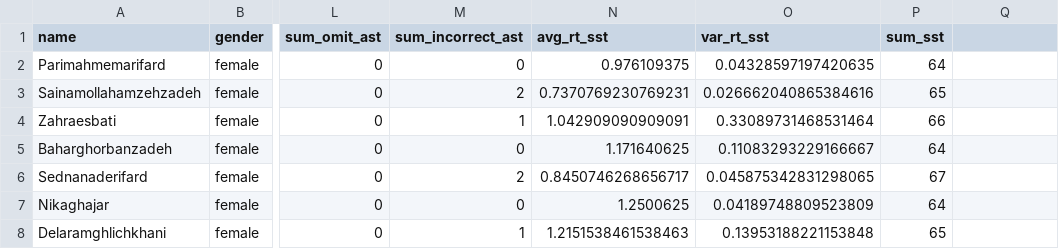
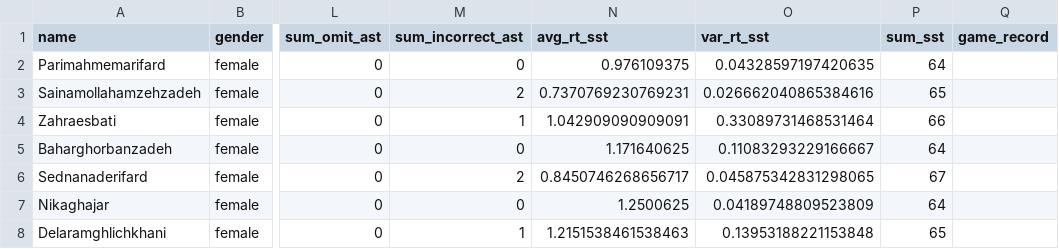
Before and after one commit to mehraveh/CANTAB_test_analysis, a CSV file: cantab_res.csv, drawn as a sheet; only a part is shown, gaps mark what is left out; the diff names each change by its address in the sheet, - before the commit and + after, or states it on an @@ line.

```diff
--- a/cantab_res.csv
+++ b/cantab_res.csv
-Q1: (empty)
+Q1: game_record
```
Also changed, not shown: 2 other files.
